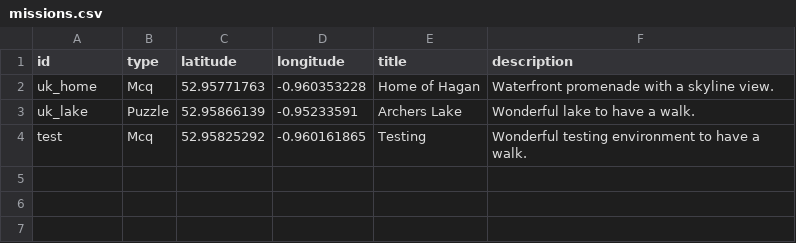
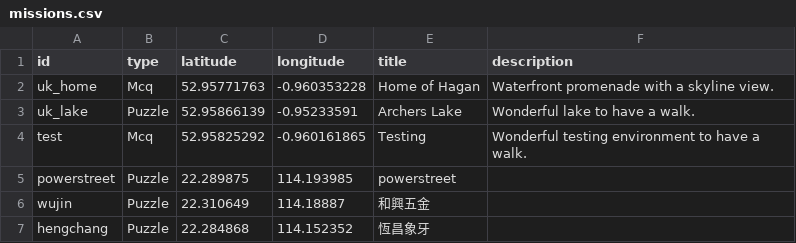
Before and after one commit to haganwyh/Mapcraft, a CSV file: Assets/Map/Scripts/Missions/missions.csv, drawn as a sheet; the diff names each change by its address in the sheet, - before the commit and + after, or states it on an @@ line.

Commit message:
Add files via upload

```diff
--- a/Assets/Map/Scripts/Missions/missions.csv
+++ b/Assets/Map/Scripts/Missions/missions.csv
+row 5: powerstreet | Puzzle | 22.289875 | 114.193985 | powerstreet
+row 6: wujin | Puzzle | 22.310649 | 114.18887 | 和興五金
+row 7: hengchang | Puzzle | 22.284868 | 114.152352 | 恆昌象牙
```
